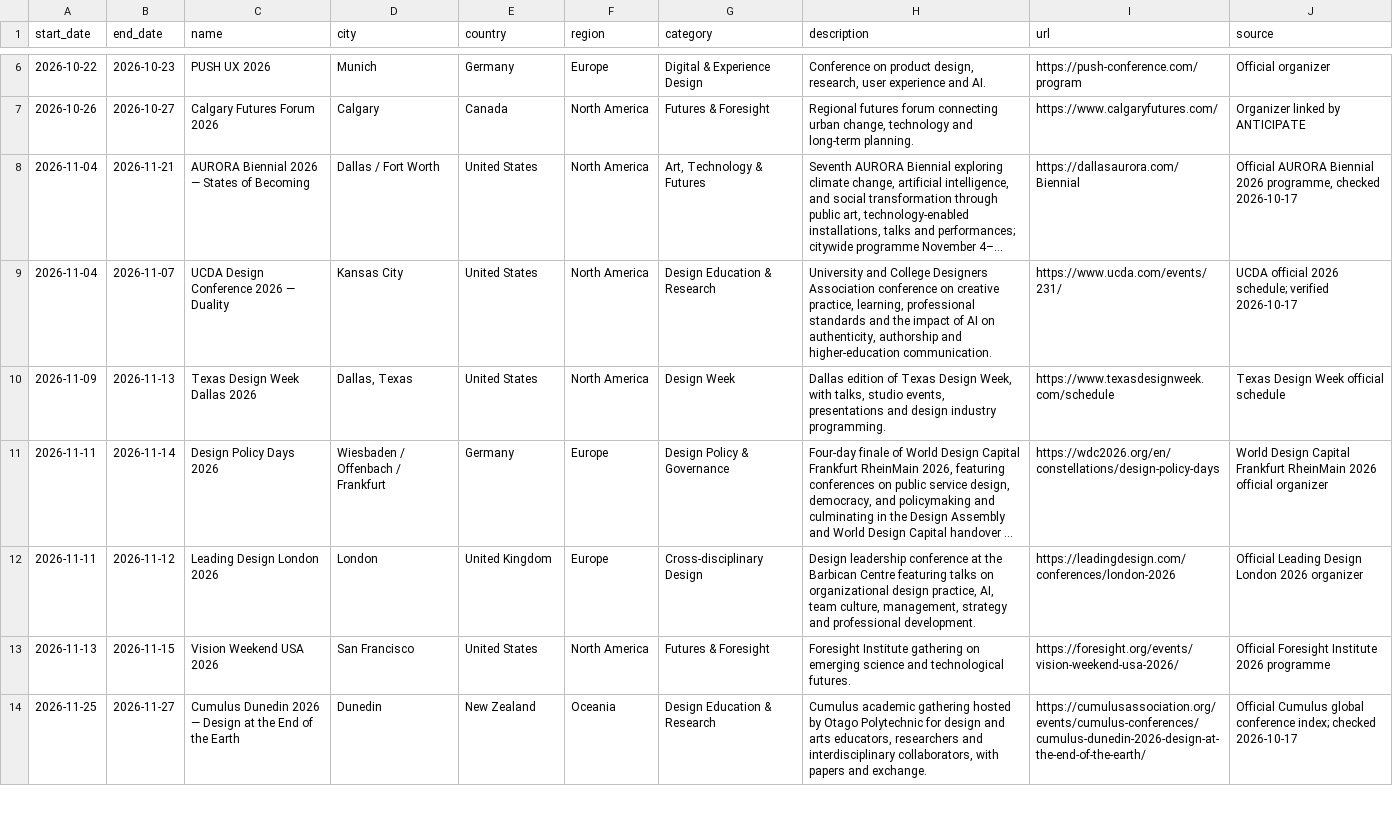
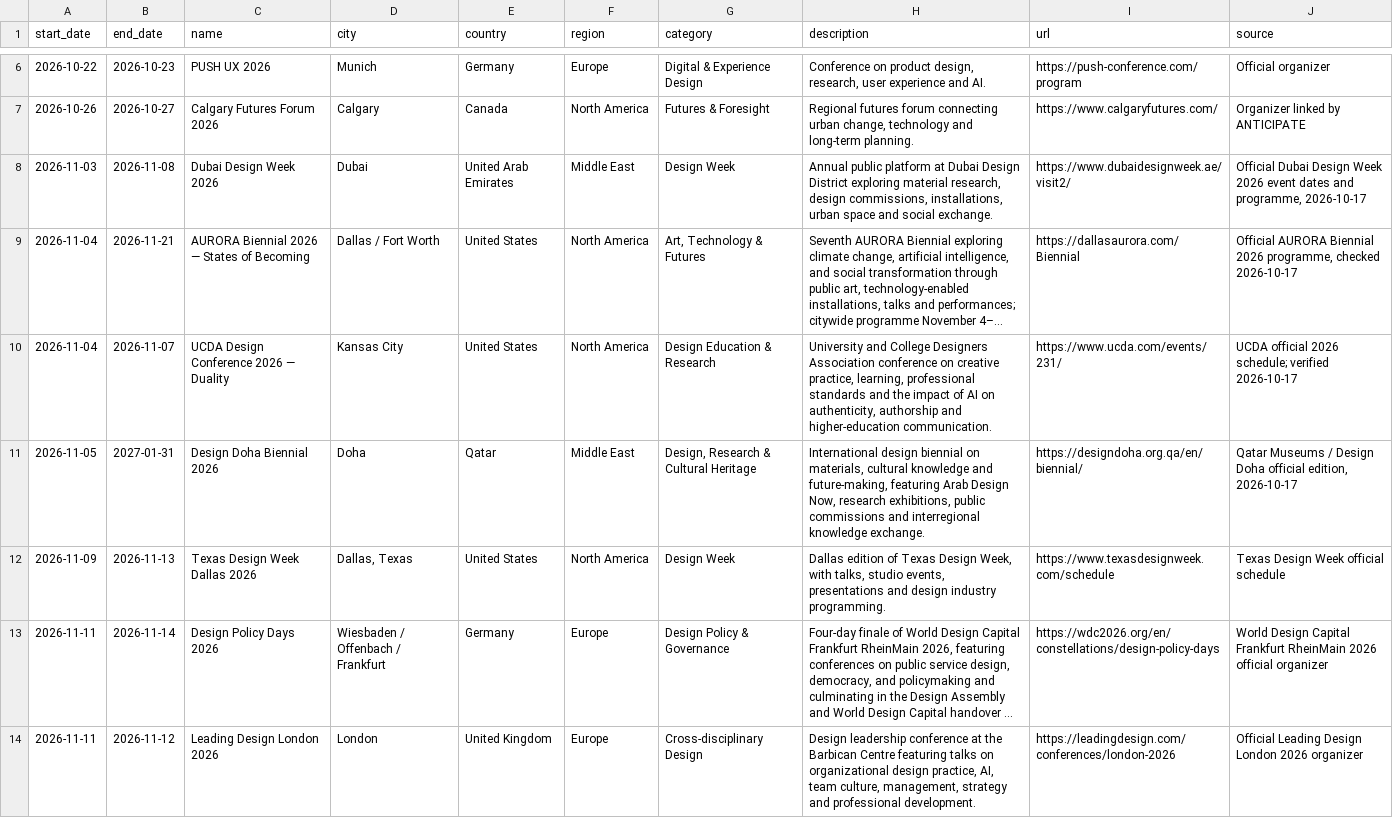
Before and after one commit to brandiejanow/design-reservoir, a CSV file: data/events.csv, drawn as a sheet; only a part is shown, gaps mark what is left out; the shorter side is filled out with more unchanged rows; long unchanged cells end in …; the diff covers the shown part only; the diff names each change by its address in the sheet, - before the commit and + after, or states it on an @@ line.

Commit message:
Restore non-Saudi MENA 2026 design and futures calendar entries

```diff
--- a/data/events.csv
+++ b/data/events.csv
+row 8: 2026-11-03 | 2026-11-08 | Dubai Design Week 2026 | Dubai | United Arab Emirates | Middle East | Design Week | Annual public platform at Dubai Design District exploring material research, design commissions, installations, urban space and social exchange. | https://www.dubaidesignweek.ae/visit2/ | Official Dubai Design Week 2026 event dates and programme, 2026-10-17
+row 11: 2026-11-05 | 2027-01-31 | Design Doha Biennial 2026 | Doha | Qatar | Middle East | Design, Research & Cultural Heritage | International design biennial on materials, cultural knowledge and future-making, featuring Arab Design Now, research exhibitions, public commissions and interregional knowledge exchange. | https://designdoha.org.qa/en/biennial/ | Qatar Museums / Design Doha official edition, 2026-10-17
```
Also changed, not shown: 2 added rows elsewhere in this file.
